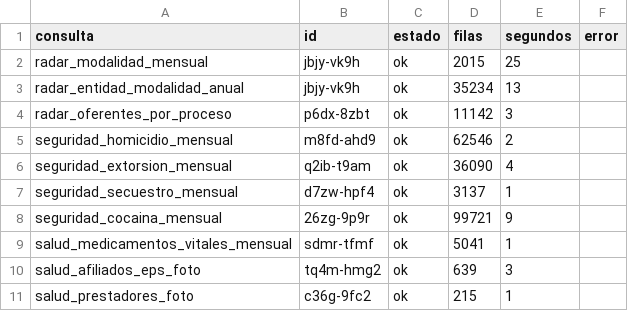
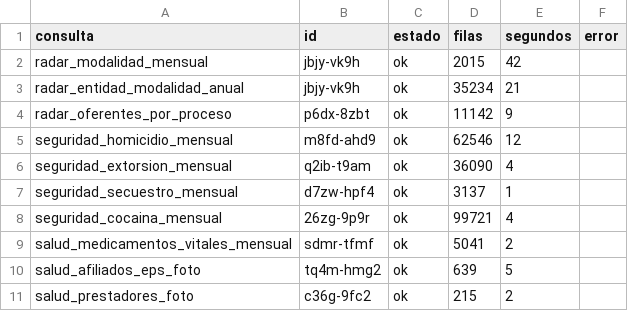
Before and after one commit to fundacionipg-sys/observatorio-datos, a CSV file: datos/productos/_registro.csv, drawn as a sheet.

Commit message:
Productos 2026-10-19

```diff
--- a/datos/productos/_registro.csv
+++ b/datos/productos/_registro.csv
@@ -1,11 +1,11 @@
 consulta,id,estado,filas,segundos,error
-radar_modalidad_mensual,jbjy-vk9h,ok,2015,25,
-radar_entidad_modalidad_anual,jbjy-vk9h,ok,35234,13,
-radar_oferentes_por_proceso,p6dx-8zbt,ok,11142,3,
-seguridad_homicidio_mensual,m8fd-ahd9,ok,62546,2,
+radar_modalidad_mensual,jbjy-vk9h,ok,2015,42,
+radar_entidad_modalidad_anual,jbjy-vk9h,ok,35234,21,
+radar_oferentes_por_proceso,p6dx-8zbt,ok,11142,9,
+seguridad_homicidio_mensual,m8fd-ahd9,ok,62546,12,
 seguridad_extorsion_mensual,q2ib-t9am,ok,36090,4,
 seguridad_secuestro_mensual,d7zw-hpf4,ok,3137,1,
-seguridad_cocaina_mensual,26zg-9p9r,ok,99721,9,
-salud_medicamentos_vitales_mensual,sdmr-tfmf,ok,5041,1,
-salud_afiliados_eps_foto,tq4m-hmg2,ok,639,3,
-salud_prestadores_foto,c36g-9fc2,ok,215,1,
+seguridad_cocaina_mensual,26zg-9p9r,ok,99721,4,
+salud_medicamentos_vitales_mensual,sdmr-tfmf,ok,5041,2,
+salud_afiliados_eps_foto,tq4m-hmg2,ok,639,5,
+salud_prestadores_foto,c36g-9fc2,ok,215,2,
```
Also changed, not shown: 2 other files.
